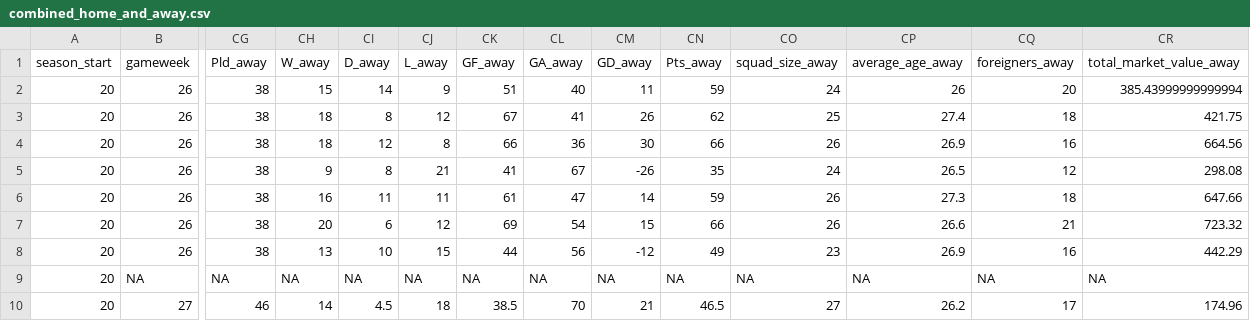
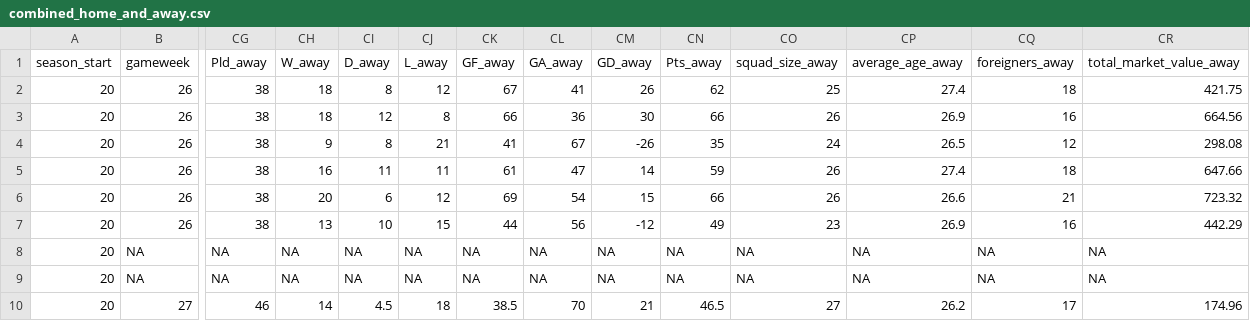
Before and after one commit to Nilafhiosagam/flexdashboard, a CSV file: combined_home_and_away.csv, drawn as a sheet; only a part is shown, gaps mark what is left out; removed rows and columns are numbered as before the commit, all else as after; rows hold the shown columns only; the diff names each change by its address in the sheet, - before the commit and + after, or states it on an @@ line.

```diff
--- a/combined_home_and_away.csv
+++ b/combined_home_and_away.csv
-row 2: 20 | 26 | 38 | 15 | 14 | 9 | 51 | 40 | 11 | 59 | 24 | 26 | 20 | 385.43999999999994
-CP5 (average_age_away): 27.3
+CP5 (average_age_away): 27.4
+row 9: 20 | NA | NA | NA | NA | NA | NA | NA | NA | NA | NA | NA | NA | NA
```
Also changed, not shown: results_fixtures.csv, 2 other files.
